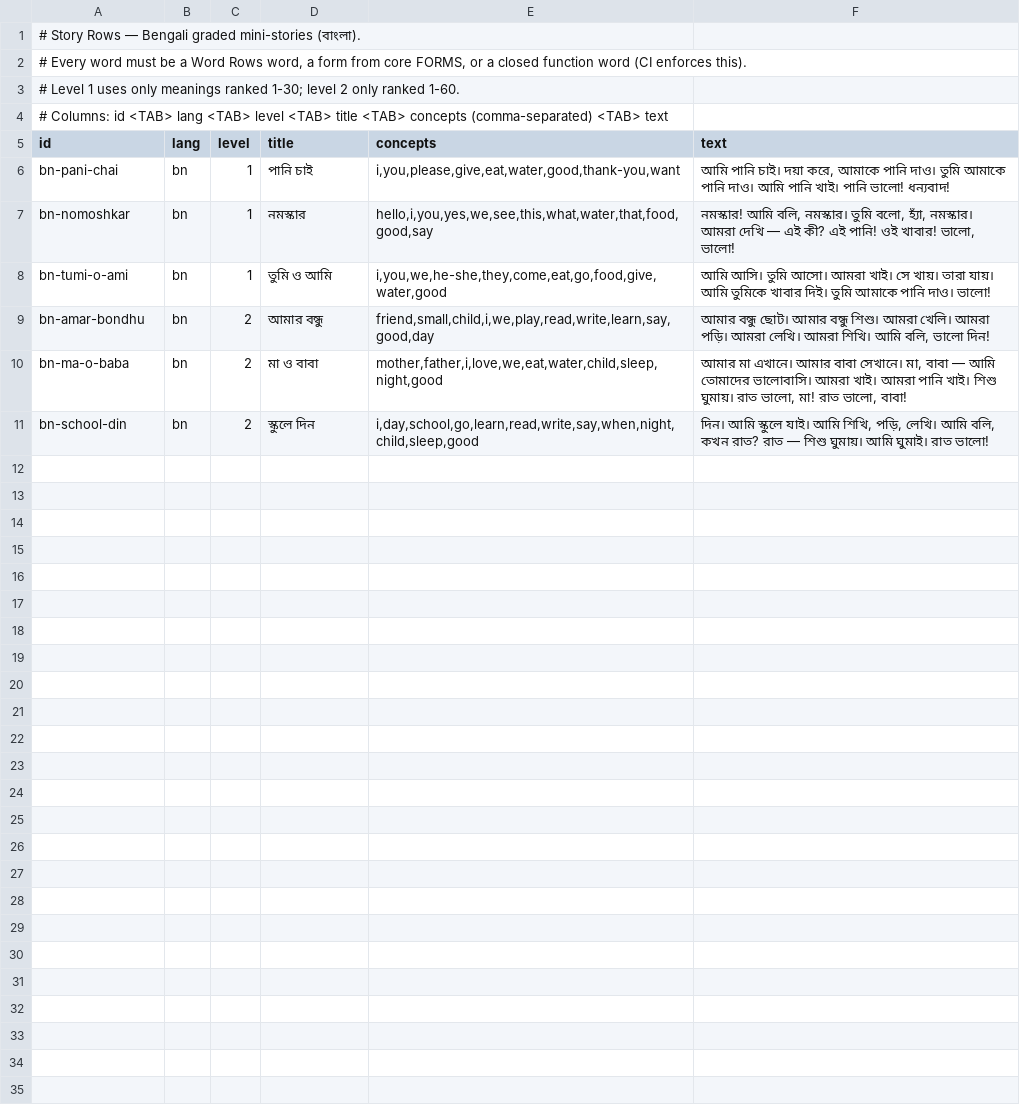
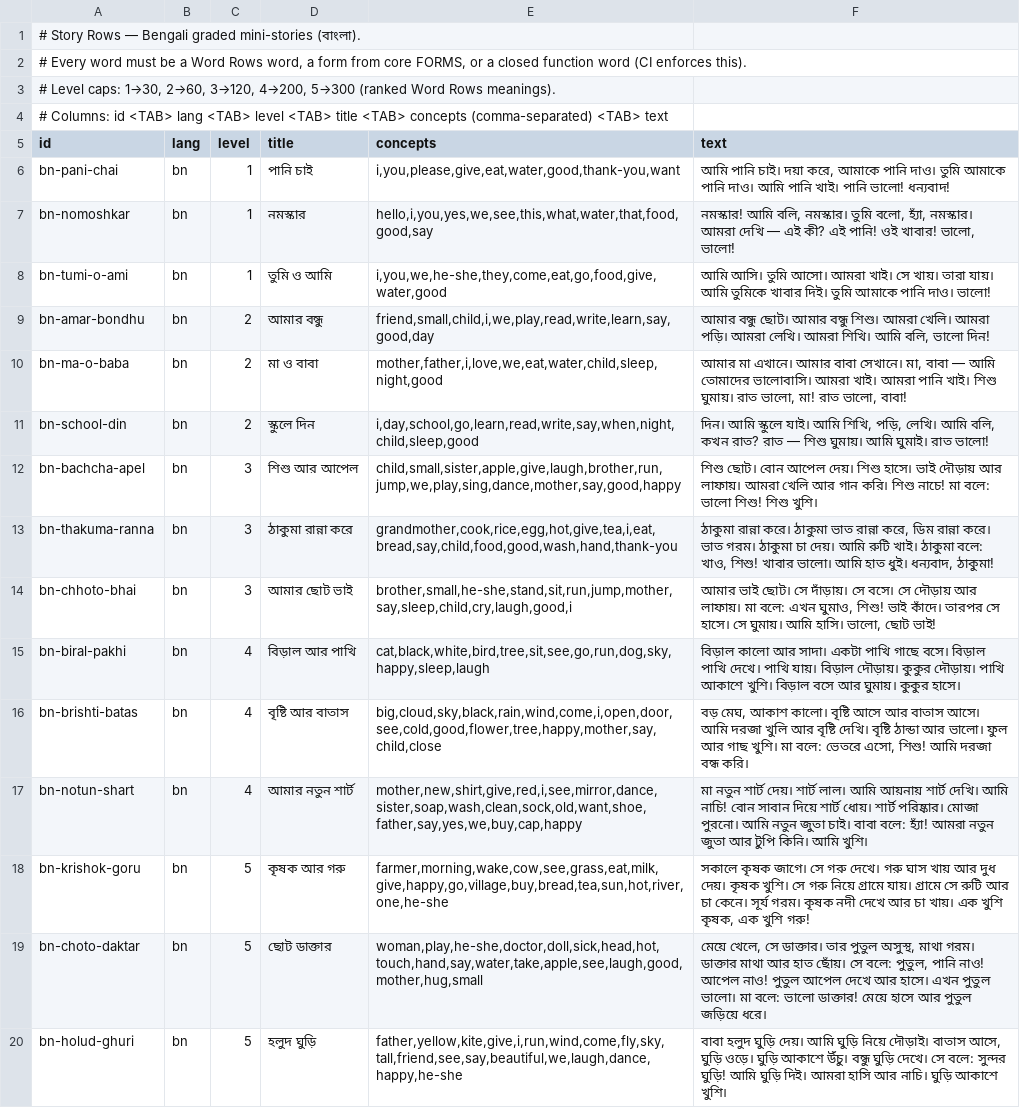
Before and after one commit to Mohaimin01/shishu, a TSV file: content-packs/readings/bn.tsv, drawn as a sheet.

```diff
--- a/content-packs/readings/bn.tsv
+++ b/content-packs/readings/bn.tsv
@@ -2,3 +2,3 @@
 # Every word must be a Word Rows word, a form from core FORMS, or a closed function word (CI enforces this).
-# Level 1 uses only meanings ranked 1-30; level 2 only ranked 1-60.
+# Level caps: 1→30, 2→60, 3→120, 4→200, 5→300 (ranked Word Rows meanings).
 # Columns: id <TAB> lang <TAB> level <TAB> title <TAB> concepts (comma-separated) <TAB> text
@@ -11 +11,10 @@ bn-ma-o-baba	bn	2	মা ও বাবা	mother,father,i,love,we,eat,water,chil
 bn-school-din	bn	2	স্কুলে দিন	i,day,school,go,learn,read,write,say,when,night,child,sleep,good	দিন। আমি স্কুলে যাই। আমি শিখি, পড়ি, লেখি। আমি বলি, কখন রাত? রাত — শিশু ঘুমায়। আমি ঘুমাই। রাত ভালো!
+bn-bachcha-apel	bn	3	শিশু আর আপেল	child,small,sister,apple,give,laugh,brother,run,jump,we,play,sing,dance,mother,say,good,happy	শিশু ছোট। বোন আপেল দেয়। শিশু হাসে। ভাই দৌড়ায় আর লাফায়। আমরা খেলি আর গান করি। শিশু নাচে! মা বলে: ভালো শিশু! শিশু খুশি।
+bn-thakuma-ranna	bn	3	ঠাকুমা রান্না করে	grandmother,cook,rice,egg,hot,give,tea,i,eat,bread,say,child,food,good,wash,hand,thank-you	ঠাকুমা রান্না করে। ঠাকুমা ভাত রান্না করে, ডিম রান্না করে। ভাত গরম। ঠাকুমা চা দেয়। আমি রুটি খাই। ঠাকুমা বলে: খাও, শিশু! খাবার ভালো। আমি হাত ধুই। ধন্যবাদ, ঠাকুমা!
+bn-chhoto-bhai	bn	3	আমার ছোট ভাই	brother,small,he-she,stand,sit,run,jump,mother,say,sleep,child,cry,laugh,good,i	আমার ভাই ছোট। সে দাঁড়ায়। সে বসে। সে দৌড়ায় আর লাফায়। মা বলে: এখন ঘুমাও, শিশু! ভাই কাঁদে। তারপর সে হাসে। সে ঘুমায়। আমি হাসি। ভালো, ছোট ভাই!
+bn-biral-pakhi	bn	4	বিড়াল আর পাখি	cat,black,white,bird,tree,sit,see,go,run,dog,sky,happy,sleep,laugh	বিড়াল কালো আর সাদা। একটা পাখি গাছে বসে। বিড়াল পাখি দেখে। পাখি যায়। বিড়াল দৌড়ায়। কুকুর দৌড়ায়। পাখি আকাশে খুশি। বিড়াল বসে আর ঘুমায়। কুকুর হাসে।
+bn-brishti-batas	bn	4	বৃষ্টি আর বাতাস	big,cloud,sky,black,rain,wind,come,i,open,door,see,cold,good,flower,tree,happy,mother,say,child,close	বড় মেঘ, আকাশ কালো। বৃষ্টি আসে আর বাতাস আসে। আমি দরজা খুলি আর বৃষ্টি দেখি। বৃষ্টি ঠান্ডা আর ভালো। ফুল আর গাছ খুশি। মা বলে: ভেতরে এসো, শিশু! আমি দরজা বন্ধ করি।
+bn-notun-shart	bn	4	আমার নতুন শার্ট	mother,new,shirt,give,red,i,see,mirror,dance,sister,soap,wash,clean,sock,old,want,shoe,father,say,yes,we,buy,cap,happy	মা নতুন শার্ট দেয়। শার্ট লাল। আমি আয়নায় শার্ট দেখি। আমি নাচি! বোন সাবান দিয়ে শার্ট ধোয়। শার্ট পরিষ্কার। মোজা পুরনো। আমি নতুন জুতা চাই। বাবা বলে: হ্যাঁ! আমরা নতুন জুতা আর টুপি কিনি। আমি খুশি।
+bn-krishok-goru	bn	5	কৃষক আর গরু	farmer,morning,wake,cow,see,grass,eat,milk,give,happy,go,village,buy,bread,tea,sun,hot,river,one,he-she	সকালে কৃষক জাগে। সে গরু দেখে। গরু ঘাস খায় আর দুধ দেয়। কৃষক খুশি। সে গরু নিয়ে গ্রামে যায়। গ্রামে সে রুটি আর চা কেনে। সূর্য গরম। কৃষক নদী দেখে আর চা খায়। এক খুশি কৃষক, এক খুশি গরু!
+bn-choto-daktar	bn	5	ছোট ডাক্তার	woman,play,he-she,doctor,doll,sick,head,hot,touch,hand,say,water,take,apple,see,laugh,good,mother,hug,small	মেয়ে খেলে, সে ডাক্তার। তার পুতুল অসুস্থ, মাথা গরম। ডাক্তার মাথা আর হাত ছোঁয়। সে বলে: পুতুল, পানি নাও! আপেল নাও! পুতুল আপেল দেখে আর হাসে। এখন পুতুল ভালো। মা বলে: ভালো ডাক্তার! মেয়ে হাসে আর পুতুল জড়িয়ে ধরে।
+bn-holud-ghuri	bn	5	হলুদ ঘুড়ি	father,yellow,kite,give,i,run,wind,come,fly,sky,tall,friend,see,say,beautiful,we,laugh,dance,happy,he-she	বাবা হলুদ ঘুড়ি দেয়। আমি ঘুড়ি নিয়ে দৌড়াই। বাতাস আসে, ঘুড়ি ওড়ে। ঘুড়ি আকাশে উঁচু। বন্ধু ঘুড়ি দেখে। সে বলে: সুন্দর ঘুড়ি! আমি ঘুড়ি দিই। আমরা হাসি আর নাচি। ঘুড়ি আকাশে খুশি।
```
Also changed, not shown: content-packs/lexicon/ar.tsv, content-packs/lexicon/ja.tsv, 43 other files.
